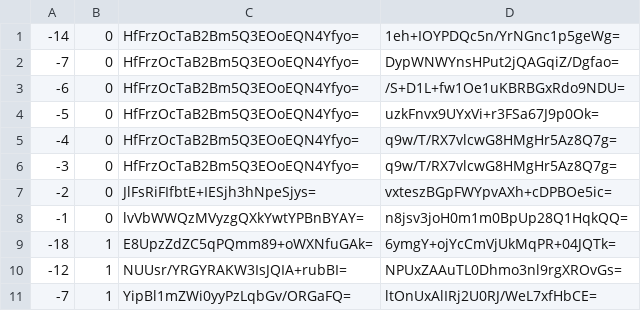
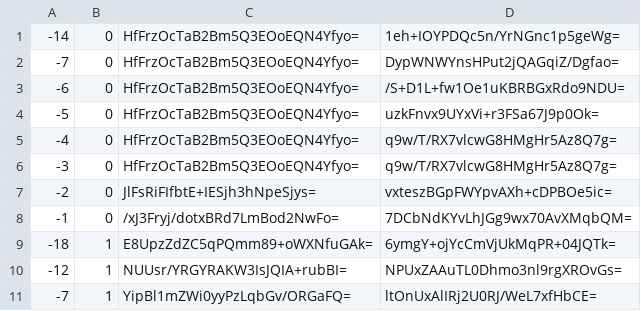
Before and after one commit to counterfitninja/chilled-overworld, a CSV file: tiles/zoom.-1/metadata/k.-1.0.csv, drawn as a sheet; only a part is shown.

```diff
--- a/tiles/zoom.-1/metadata/k.-1.0.csv
+++ b/tiles/zoom.-1/metadata/k.-1.0.csv
@@ -7,3 +7,3 @@
 -2,0,JlFsRiFIfbtE+IESjh3hNpeSjys=,vxteszBGpFWYpvAXh+cDPBOe5ic=
--1,0,lvVbWWQzMVyzgQXkYwtYPBnBYAY=,n8jsv3joH0m1m0BpUp28Q1HqkQQ=
+-1,0,/xJ3Fryj/dotxBRd7LmBod2NwFo=,7DCbNdKYvLhJGg9wx70AvXMqbQM=
 -18,1,E8UpzZdZC5qPQmm89+oWXNfuGAk=,6ymgY+ojYcCmVjUkMqPR+04JQTk=
```
Also changed, not shown: tiles/zoom.-1/metadata/k.-1.-1.csv, tiles/zoom.-1/metadata/k.0.-1.csv, 49 other files.
